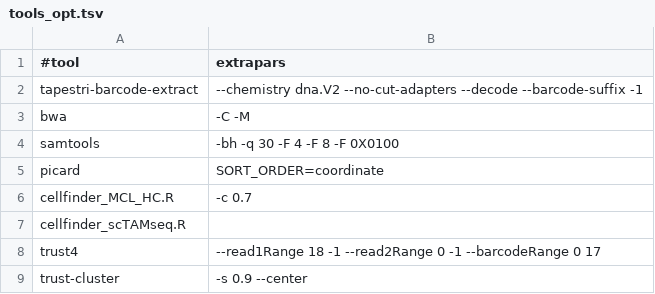
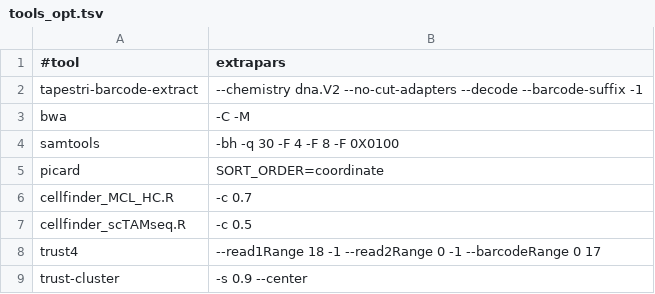
Before and after one commit to biocorecrg/nf-tapestri, a TSV file: dna_met/tools_opt.tsv, drawn as a sheet.

Commit message:
Update tools_opt.tsv

```diff
--- a/dna_met/tools_opt.tsv
+++ b/dna_met/tools_opt.tsv
@@ -6,3 +6,3 @@ picard	"SORT_ORDER=coordinate"
 cellfinder_MCL_HC.R	"-c 0.7"
-cellfinder_scTAMseq.R	""
+cellfinder_scTAMseq.R	"-c 0.5"
 trust4	"--read1Range 18 -1 --read2Range 0 -1 --barcodeRange 0 17"
```
